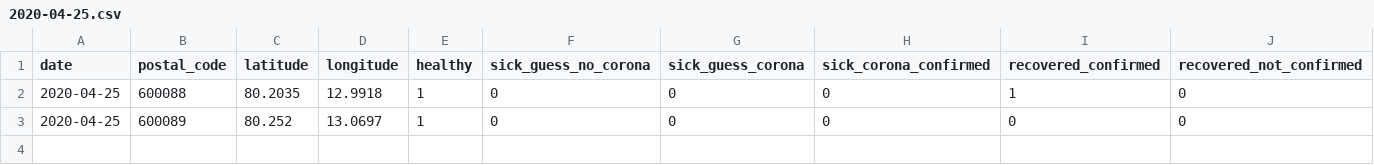
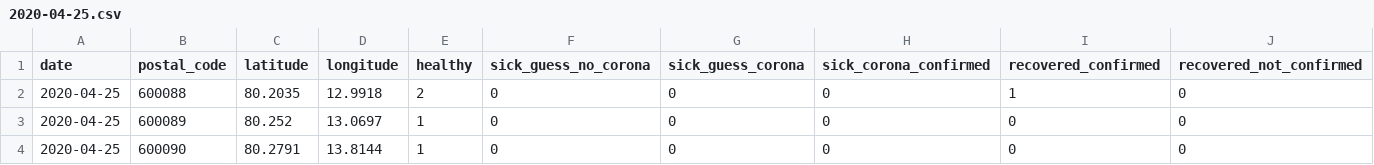
Before and after one commit to ch-covid-19/dataset-ind, a CSV file: daily-changes/2020-04-25.csv, drawn as a sheet.

```diff
--- a/daily-changes/2020-04-25.csv
+++ b/daily-changes/2020-04-25.csv
@@ -1,3 +1,4 @@
 date,postal_code,latitude,longitude,healthy,sick_guess_no_corona,sick_guess_corona,sick_corona_confirmed,recovered_confirmed,recovered_not_confirmed
-2020-04-25,600088,80.2035,12.9918,1,0,0,0,1,0
+2020-04-25,600088,80.2035,12.9918,2,0,0,0,1,0
 2020-04-25,600089,80.252,13.0697,1,0,0,0,0,0
+2020-04-25,600090,80.2791,13.8144,1,0,0,0,0,0
```
Also changed, not shown: test-merge-all-days.csv, today.csv, 3 other files.
